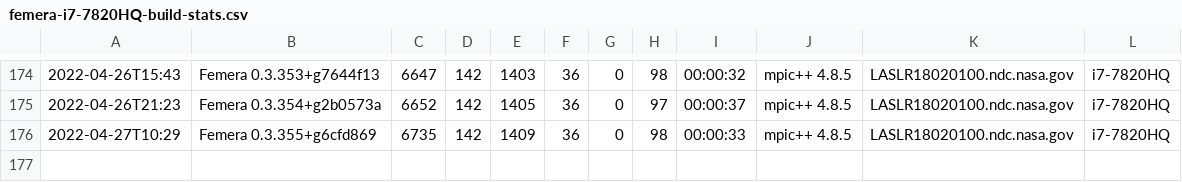
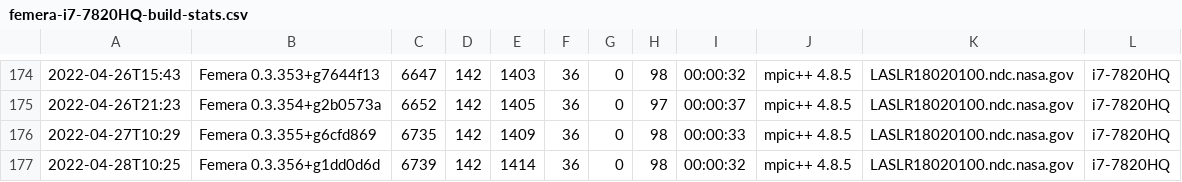
Before and after one commit to waggyz/femera-mini-app, a CSV file: data/src/femera-i7-7820HQ-build-stats.csv, drawn as a sheet; only a part is shown, gaps mark what is left out; the diff names each change by its address in the sheet, - before the commit and + after, or states it on an @@ line.

```diff
--- a/data/src/femera-i7-7820HQ-build-stats.csv
+++ b/data/src/femera-i7-7820HQ-build-stats.csv
+row 177: 2022-04-28T10:25 | Femera 0.3.356+g1dd0d6d | 6739 | 142 | 1414 | 36 | 0 | 98 | 00:00:32 | mpic++ 4.8.5 | LASLR18020100.ndc.nasa.gov | i7-7820HQ
```
Also changed, not shown: 2 other files.
